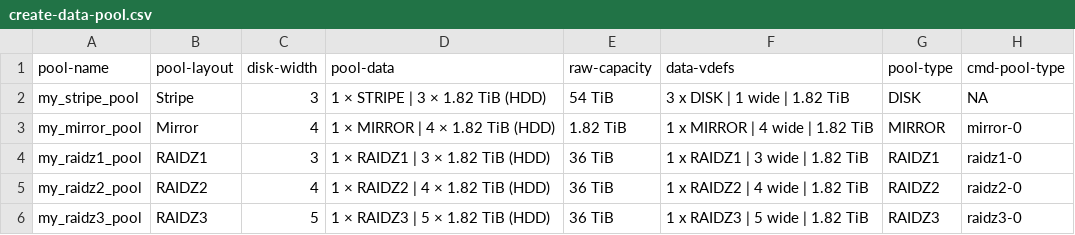
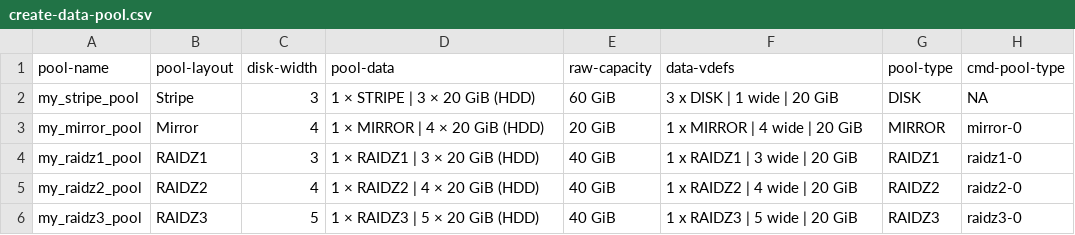
Before and after one commit to truenas/ScaleAutomation, a CSV file: test_data/create-data-pool.csv, drawn as a sheet.

Commit message:
temp update to disk numbers

```diff
--- a/test_data/create-data-pool.csv
+++ b/test_data/create-data-pool.csv
@@ -1,6 +1,6 @@
 pool-name,pool-layout,disk-width,pool-data,raw-capacity,data-vdefs,pool-type,cmd-pool-type
-my_stripe_pool,Stripe,3,1 × STRIPE | 3 × 1.82 TiB (HDD),54 TiB,3 x DISK | 1 wide | 1.82 TiB,DISK,NA
-my_mirror_pool,Mirror,4,1 × MIRROR | 4 × 1.82 TiB (HDD),1.82 TiB,1 x MIRROR | 4 wide | 1.82 TiB,MIRROR,mirror-0
-my_raidz1_pool,RAIDZ1,3,1 × RAIDZ1 | 3 × 1.82 TiB (HDD),36 TiB,1 x RAIDZ1 | 3 wide | 1.82 TiB,RAIDZ1,raidz1-0
-my_raidz2_pool,RAIDZ2,4,1 × RAIDZ2 | 4 × 1.82 TiB (HDD),36 TiB,1 x RAIDZ2 | 4 wide | 1.82 TiB,RAIDZ2,raidz2-0
-my_raidz3_pool,RAIDZ3,5,1 × RAIDZ3 | 5 × 1.82 TiB (HDD),36 TiB,1 x RAIDZ3 | 5 wide | 1.82 TiB,RAIDZ3,raidz3-0
+my_stripe_pool,Stripe,3,1 × STRIPE | 3 × 20 GiB (HDD),60 GiB,3 x DISK | 1 wide | 20 GiB,DISK,NA
+my_mirror_pool,Mirror,4,1 × MIRROR | 4 × 20 GiB (HDD),20 GiB,1 x MIRROR | 4 wide | 20 GiB,MIRROR,mirror-0
+my_raidz1_pool,RAIDZ1,3,1 × RAIDZ1 | 3 × 20 GiB (HDD),40 GiB,1 x RAIDZ1 | 3 wide | 20 GiB,RAIDZ1,raidz1-0
+my_raidz2_pool,RAIDZ2,4,1 × RAIDZ2 | 4 × 20 GiB (HDD),40 GiB,1 x RAIDZ2 | 4 wide | 20 GiB,RAIDZ2,raidz2-0
+my_raidz3_pool,RAIDZ3,5,1 × RAIDZ3 | 5 × 20 GiB (HDD),40 GiB,1 x RAIDZ3 | 5 wide | 20 GiB,RAIDZ3,raidz3-0
```
